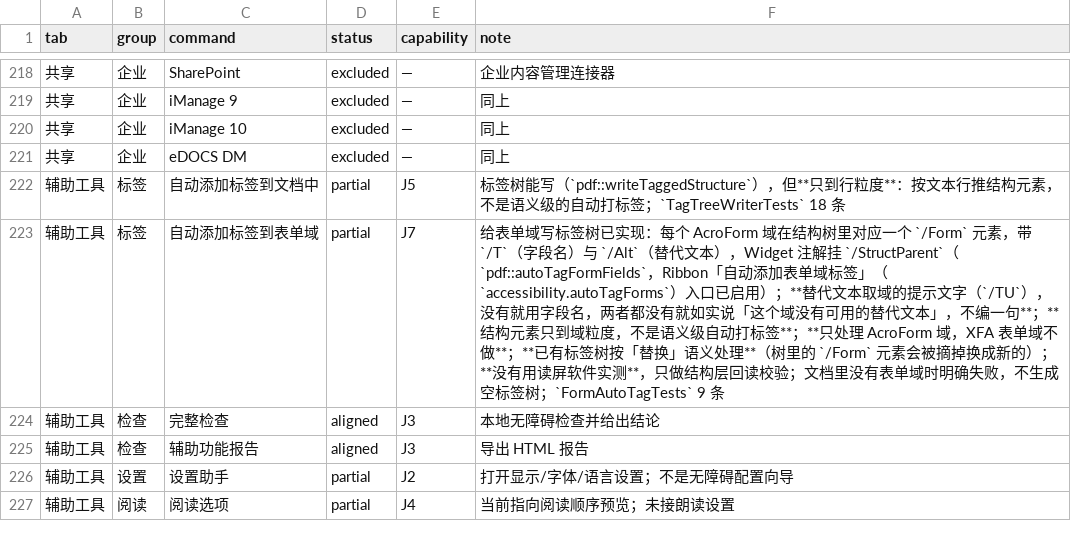
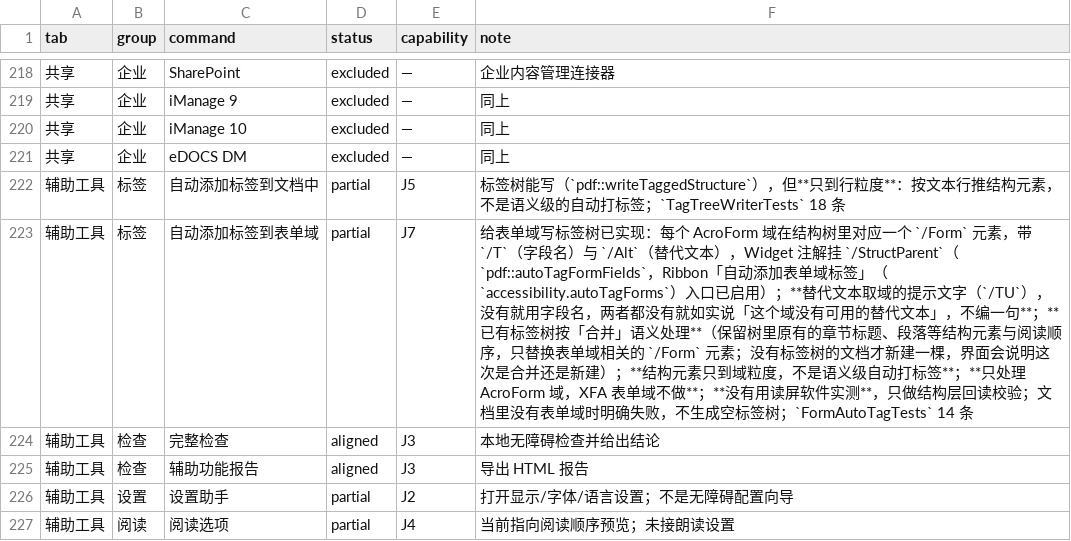
Before and after one commit to fengjutian/Folixa, a CSV file: docs/benchmark/foxit-features.csv, drawn as a sheet; only a part is shown, gaps mark what is left out; the diff covers the shown part only.

```diff
--- a/docs/benchmark/foxit-features.csv
+++ b/docs/benchmark/foxit-features.csv
@@ -222,3 +222,3 @@ tab,group,command,status,capability,note
 辅助工具,标签,自动添加标签到文档中,partial,J5,标签树能写（`pdf::writeTaggedStructure`），但**只到行粒度**：按文本行推结构元素，不是语义级的自动打标签；`TagTreeWriterTests` 18 条
-辅助工具,标签,自动添加标签到表单域,partial,J7,给表单域写标签树已实现：每个 AcroForm 域在结构树里对应一个 `/Form` 元素，带 `/T`（字段名）与 `/Alt`（替代文本），Widget 注解挂 `/StructParent`（`pdf::autoTagFormFields`，Ribbon「自动添加表单域标签」（`accessibility.autoTagForms`）入口已启用）；**替代文本取域的提示文字（`/TU`），没有就用字段名，两者都没有就如实说「这个域没有可用的替代文本」，不编一句**；**结构元素只到域粒度，不是语义级自动打标签**；**只处理 AcroForm 域，XFA 表单域不做**；**已有标签树按「替换」语义处理**（树里的 `/Form` 元素会被摘掉换成新的）；**没有用读屏软件实测**，只做结构层回读校验；文档里没有表单域时明确失败，不生成空标签树；`FormAutoTagTests` 9 条
+辅助工具,标签,自动添加标签到表单域,partial,J7,给表单域写标签树已实现：每个 AcroForm 域在结构树里对应一个 `/Form` 元素，带 `/T`（字段名）与 `/Alt`（替代文本），Widget 注解挂 `/StructParent`（`pdf::autoTagFormFields`，Ribbon「自动添加表单域标签」（`accessibility.autoTagForms`）入口已启用）；**替代文本取域的提示文字（`/TU`），没有就用字段名，两者都没有就如实说「这个域没有可用的替代文本」，不编一句**；**已有标签树按「合并」语义处理**（保留树里原有的章节标题、段落等结构元素与阅读顺序，只替换表单域相关的 `/Form` 元素；没有标签树的文档才新建一棵，界面会说明这次是合并还是新建）；**结构元素只到域粒度，不是语义级自动打标签**；**只处理 AcroForm 域，XFA 表单域不做**；**没有用读屏软件实测**，只做结构层回读校验；文档里没有表单域时明确失败，不生成空标签树；`FormAutoTagTests` 14 条
 辅助工具,检查,完整检查,aligned,J3,本地无障碍检查并给出结论
```
Also changed, not shown: 7 edited cells elsewhere in this file, 18 other files.
